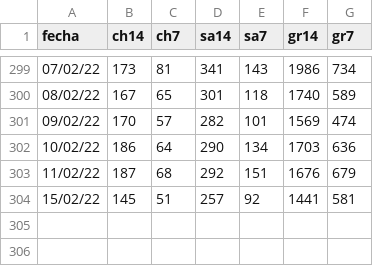
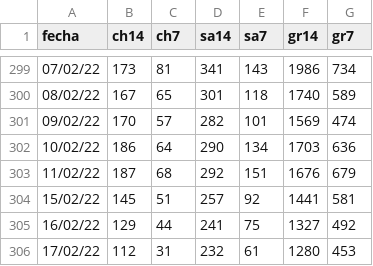
Before and after one commit to Rafael-Caro/chipiona-covid19, a CSV file: covid19Chipiona.csv, drawn as a sheet; only a part is shown, gaps mark what is left out; the diff names each change by its address in the sheet, - before the commit and + after, or states it on an @@ line.

Commit message:
16-17/02/22

```diff
--- a/covid19Chipiona.csv
+++ b/covid19Chipiona.csv
+row 305: 16/02/22 | 129 | 44 | 241 | 75 | 1327 | 492
+row 306: 17/02/22 | 112 | 31 | 232 | 61 | 1280 | 453
```
